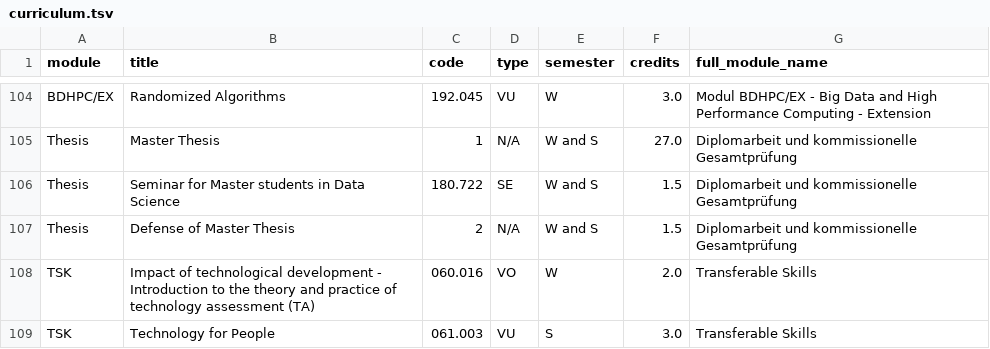
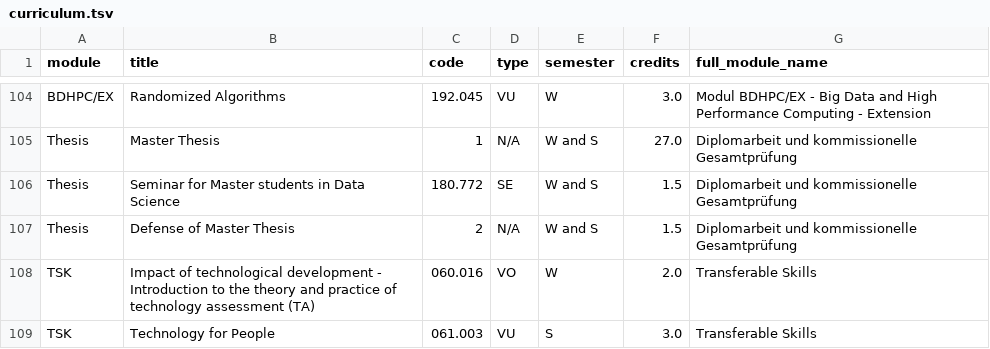
Before and after one commit to Emile-Jn/curriculum-planner, a TSV file: public/curriculum.tsv, drawn as a sheet; only a part is shown, gaps mark what is left out.

Commit message:
Course titles are now clickable

```diff
--- a/public/curriculum.tsv
+++ b/public/curriculum.tsv
@@ -105,3 +105,3 @@ BDHPC/EX	Randomized Algorithms	192.045	VU	W	3.0	Modul BDHPC/EX - Big Data and Hi
 Thesis	Master Thesis	1	N/A	W and S	27.0	Diplomarbeit und kommissionelle Gesamtprüfung
-Thesis	Seminar for Master students in Data Science	180.722	SE	W and S	1.5	Diplomarbeit und kommissionelle Gesamtprüfung
+Thesis	Seminar for Master students in Data Science	180.772	SE	W and S	1.5	Diplomarbeit und kommissionelle Gesamtprüfung
 Thesis	Defense of Master Thesis	2	N/A	W and S	1.5	Diplomarbeit und kommissionelle Gesamtprüfung
```
Also changed, not shown: 1 other file.
